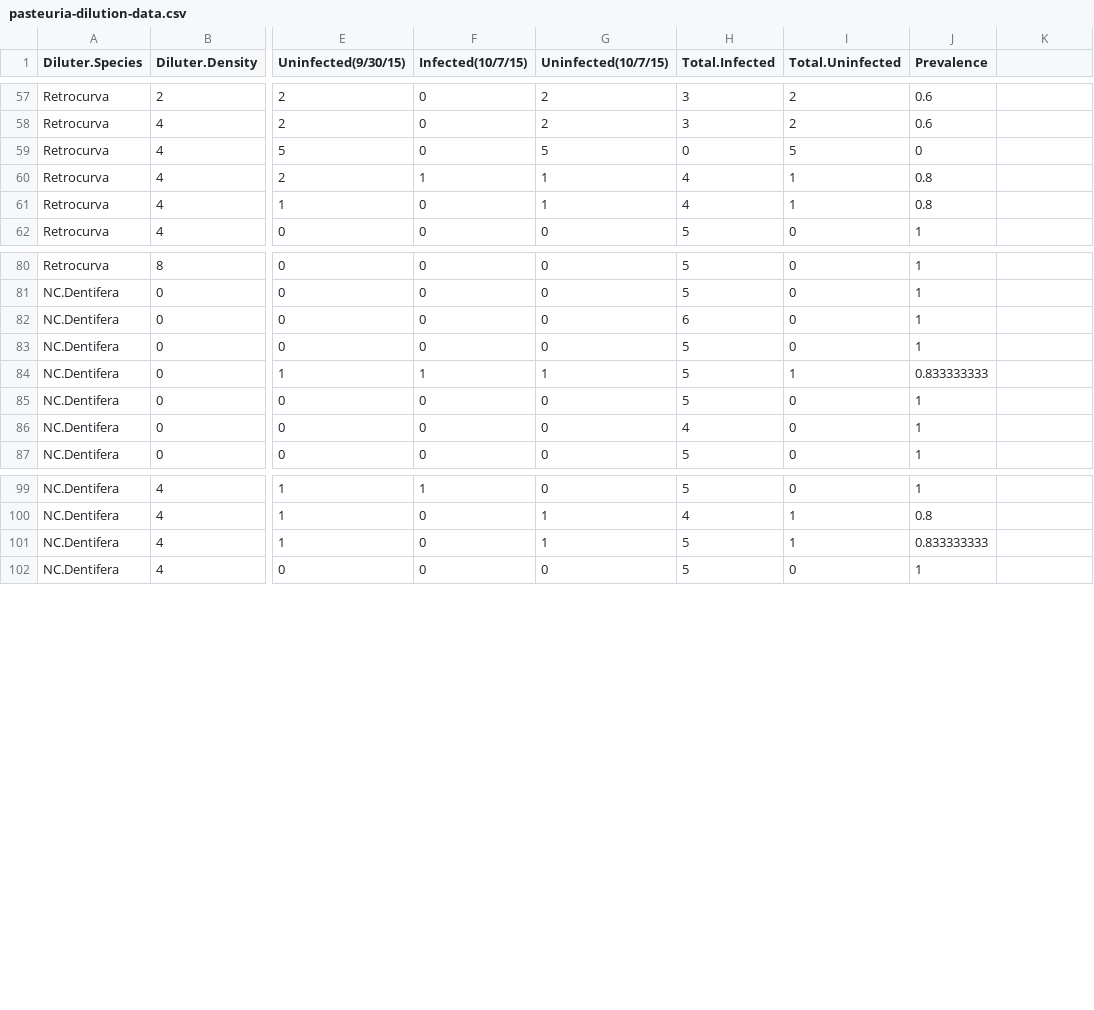
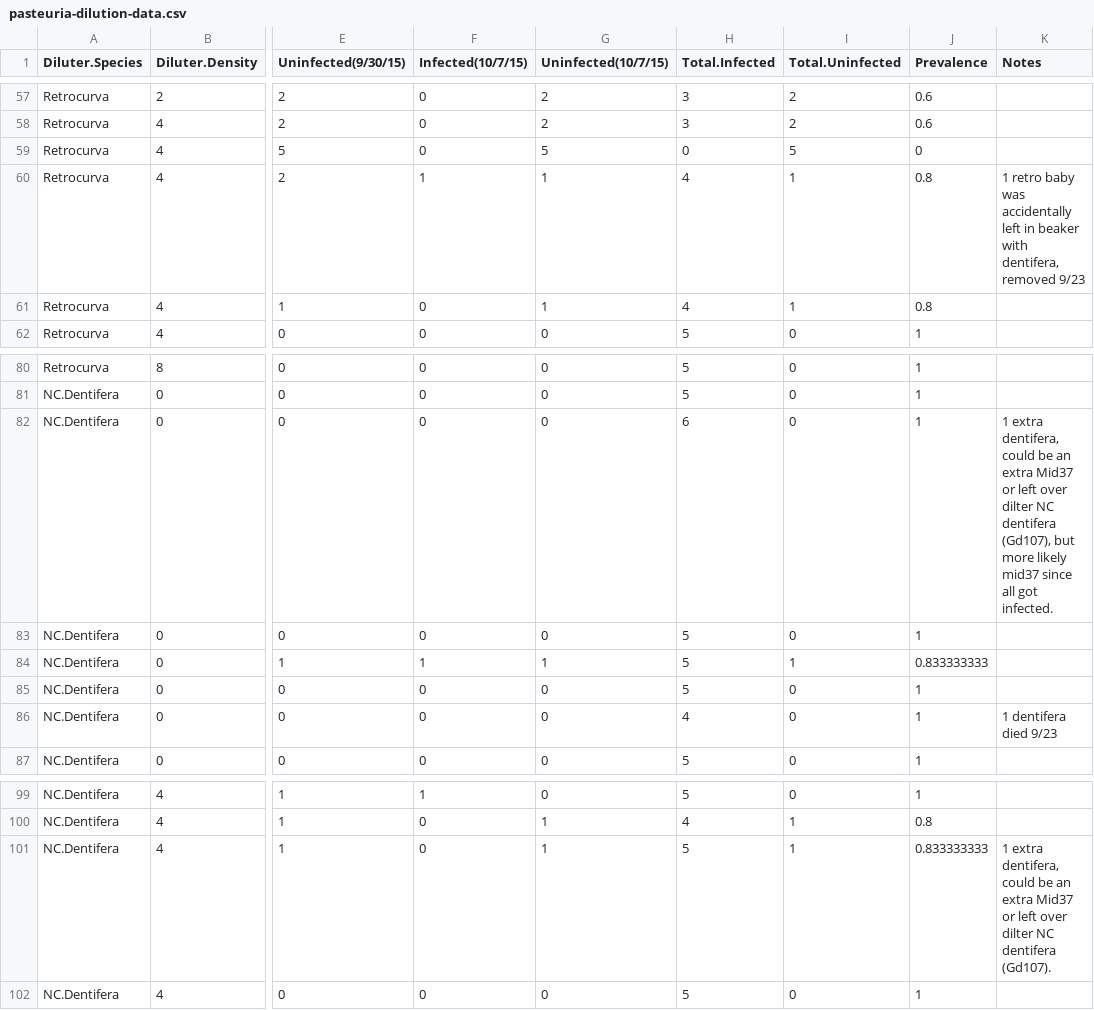
Before and after one commit to mlfearon/pulicaria-inconsistently-dilutes-pasteuria, a CSV file: experiment1-hostspecies/data/pasteuria-dilution-data.csv, drawn as a sheet; only a part is shown, gaps mark what is left out; the diff covers the shown part only; the diff names each change by its address in the sheet, - before the commit and + after, or states it on an @@ line.

Commit message:
Added metadata notes to data file

```diff
--- a/experiment1-hostspecies/data/pasteuria-dilution-data.csv
+++ b/experiment1-hostspecies/data/pasteuria-dilution-data.csv
-K1: (empty)
+K1: Notes
-K60 (Notes): (empty)
+K60 (Notes): 1 retro baby was accidentally left in beaker with dentifera, removed 9/23
-K82 (Notes): (empty)
+K82 (Notes): 1 extra dentifera, could be an extra Mid37 or left over dilter NC dentifera (Gd107), but more likely mid37 since all got infected.
-K86 (Notes): (empty)
+K86 (Notes): 1 dentifera died 9/23
-K101 (Notes): (empty)
+K101 (Notes): 1 extra dentifera, could be an extra Mid37 or left over dilter NC dentifera (Gd107).
```
Also changed, not shown: 8 edited cells elsewhere in this file.
